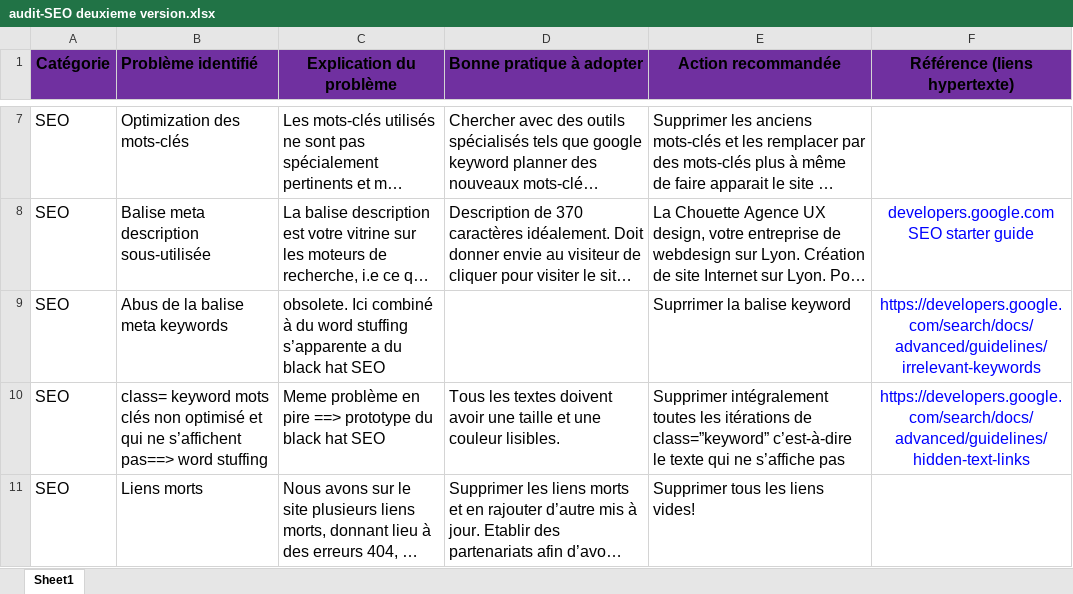
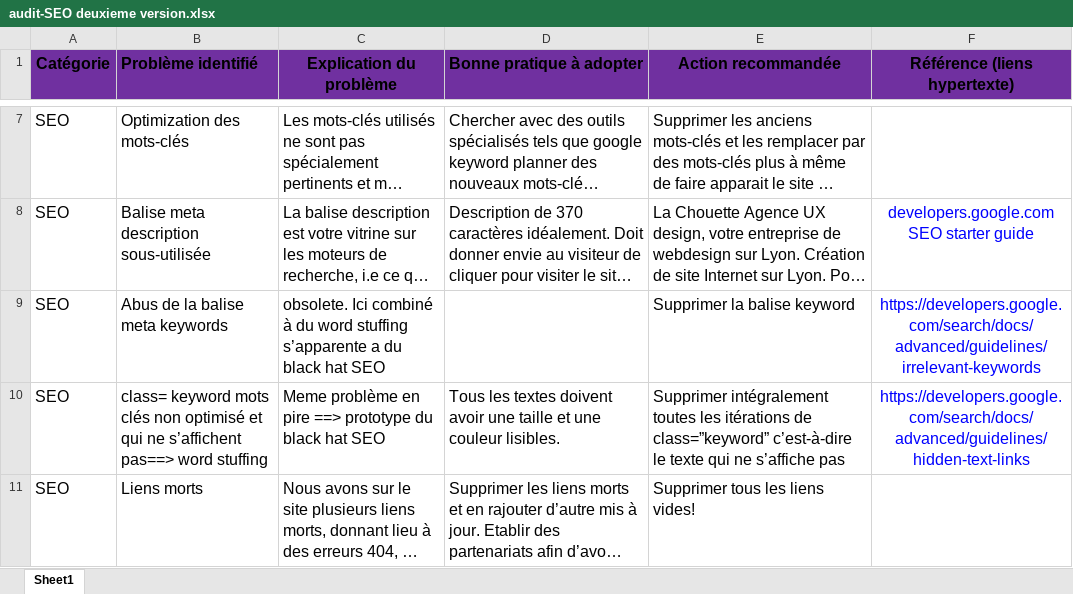
Before and after one commit to gribdesbois/AurelienGUILLAUDON_4_20052021, an Excel workbook: report/audit-SEO deuxieme version.xlsx, sheet Sheet1, drawn as a sheet; only a part is shown, gaps mark what is left out; long unchanged cells end in …; values as stored, in another font and other column widths than the file's, no borders; the diff names each change by its address in the sheet, - before the commit and + after, or states it on an @@ line.

Commit message:
updated report

```diff
--- a/report/audit-SEO deuxieme version.xlsx (sheet Sheet1)
+++ b/report/audit-SEO deuxieme version.xlsx (sheet Sheet1)
-E9 (Action recommandée): Suprrimer la balise keyword
+E9 (Action recommandée): Supprimer la balise keyword
```
Also changed, not shown: 1 other file.
